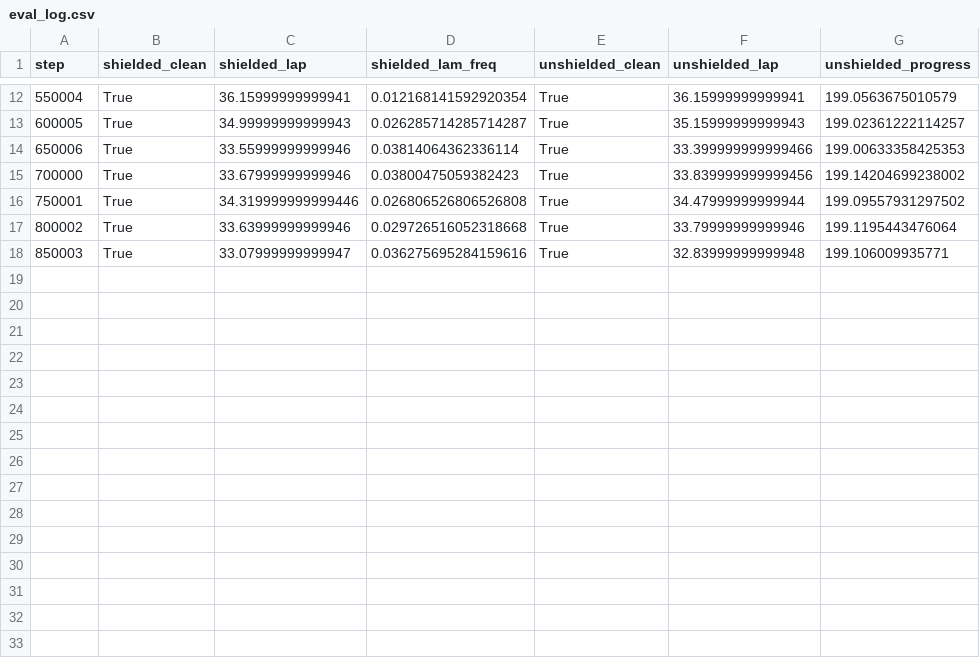
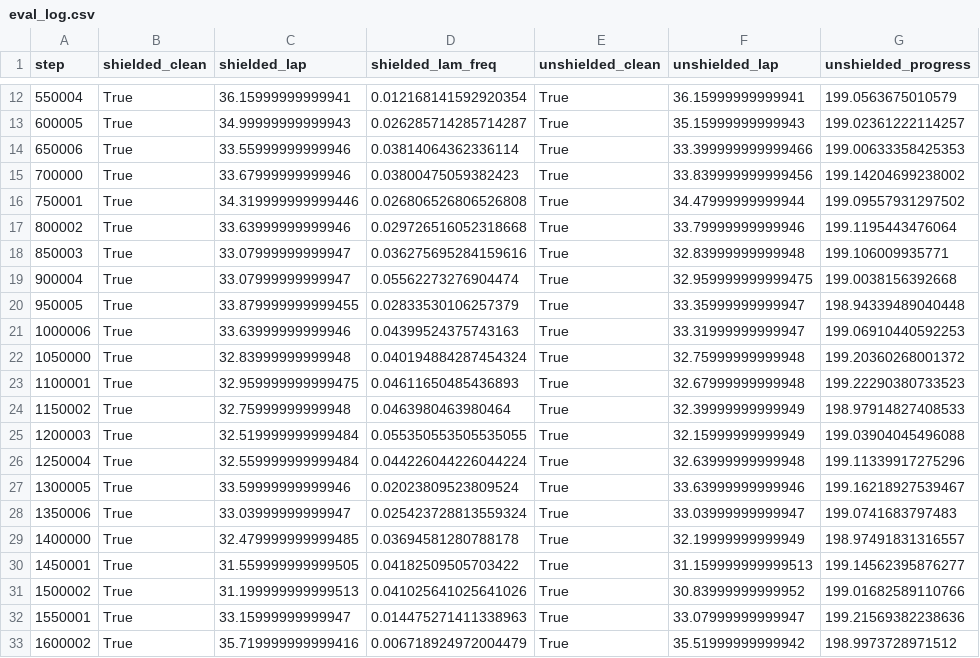
Before and after one commit to christinec04/Autonomous_Racing_DL, a CSV file: runs/ppo_shield_preview_s0/eval_log.csv, drawn as a sheet; only a part is shown, gaps mark what is left out.

```diff
--- a/runs/ppo_shield_preview_s0/eval_log.csv
+++ b/runs/ppo_shield_preview_s0/eval_log.csv
@@ -18 +18,16 @@ step,shielded_clean,shielded_lap,shielded_lam_freq,unshielded_clean,unshielded_l
 850003,True,33.07999999999947,0.036275695284159616,True,32.83999999999948,199.106009935771
+900004,True,33.07999999999947,0.05562273276904474,True,32.959999999999475,199.0038156392668
+950005,True,33.879999999999455,0.02833530106257379,True,33.35999999999947,198.94339489040448
+1000006,True,33.63999999999946,0.04399524375743163,True,33.31999999999947,199.06910440592253
+1050000,True,32.83999999999948,0.040194884287454324,True,32.75999999999948,199.20360268001372
+1100001,True,32.959999999999475,0.04611650485436893,True,32.67999999999948,199.22290380733523
+1150002,True,32.75999999999948,0.0463980463980464,True,32.39999999999949,198.97914827408533
+1200003,True,32.519999999999484,0.055350553505535055,True,32.15999999999949,199.03904045496088
+1250004,True,32.559999999999484,0.044226044226044224,True,32.63999999999948,199.11339917275296
+1300005,True,33.59999999999946,0.02023809523809524,True,33.63999999999946,199.16218927539467
+1350006,True,33.03999999999947,0.025423728813559324,True,33.03999999999947,199.0741683797483
+1400000,True,32.479999999999485,0.03694581280788178,True,32.19999999999949,198.97491831316557
+1450001,True,31.559999999999505,0.04182509505703422,True,31.159999999999513,199.14562395876277
+1500002,True,31.199999999999513,0.041025641025641026,True,30.83999999999952,199.01682589110766
+1550001,True,33.15999999999947,0.014475271411338963,True,33.07999999999947,199.21569382238636
+1600002,True,35.719999999999416,0.006718924972004479,True,35.51999999999942,198.9973728971512
```
Also changed, not shown: runs/ppo_shield_preview_s0/train_log.csv, runs/ppo_shield_v2esc_s0/eval_log.csv, 25 other files.
